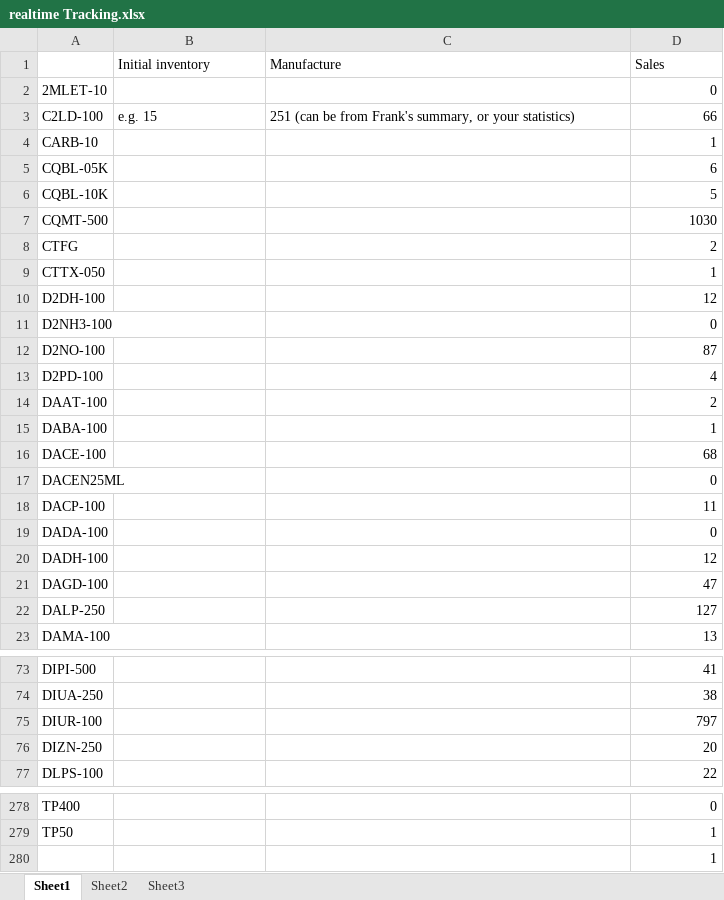
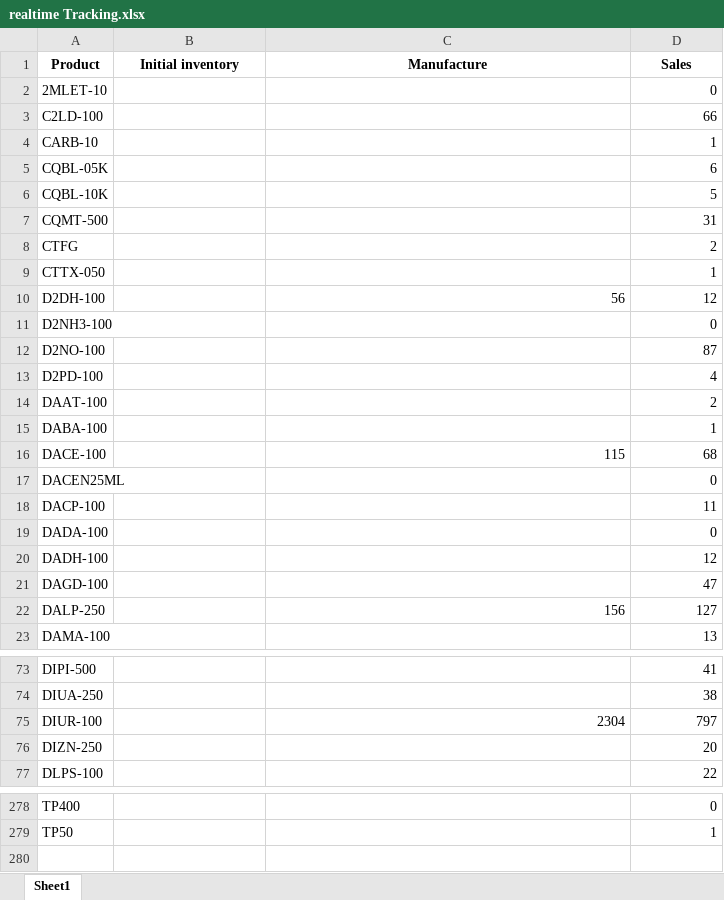
Before and after one commit to dhuang2130/realTimeUpdate, an Excel workbook: data/realtime Tracking.xlsx, sheet Sheet1, drawn as a sheet; only a part is shown, gaps mark what is left out; values as stored, in another font and other column widths than the file's, no borders; the diff names each change by its address in the sheet, - before the commit and + after, or states it on an @@ line.

```diff
--- a/data/realtime Tracking.xlsx (sheet Sheet1)
+++ b/data/realtime Tracking.xlsx (sheet Sheet1)
-sheet tab: Sheet2
-sheet tab: Sheet3
-A1: (empty)
+A1: Product
@@ B1:D1 bold: off → on, alignment: left → center @@
-B3 (Initial inventory): e.g. 15
+B3 (Initial inventory): (empty)
-C3 (Manufacture): 251 (can be from Frank's summary, or your statistics)
+C3 (Manufacture): (empty)
-D7 (Sales): 1030
+D7 (Sales): 31
-C10 (Manufacture): (empty)
+C10 (Manufacture): 56
-C16 (Manufacture): (empty)
+C16 (Manufacture): 115
-C22 (Manufacture): (empty)
+C22 (Manufacture): 156
-C75 (Manufacture): (empty)
+C75 (Manufacture): 2304
-row 280:  |  |  | 1
```
Also changed, not shown: data/Z2024SalesRecord.xlsx, 14 other files.
